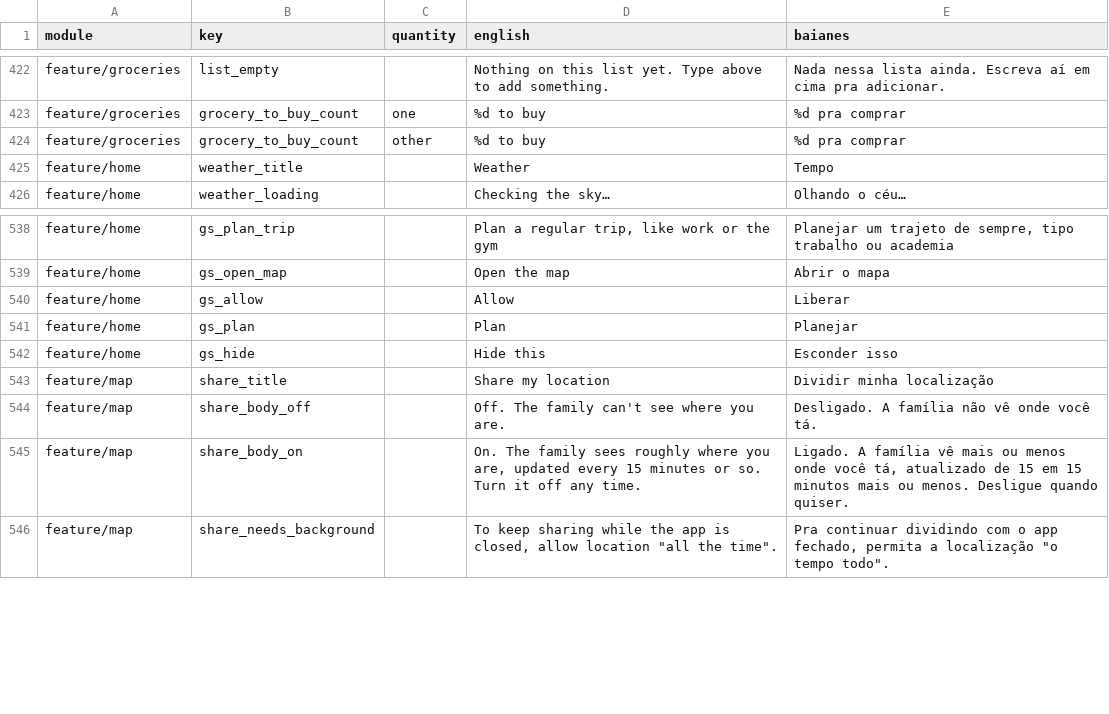
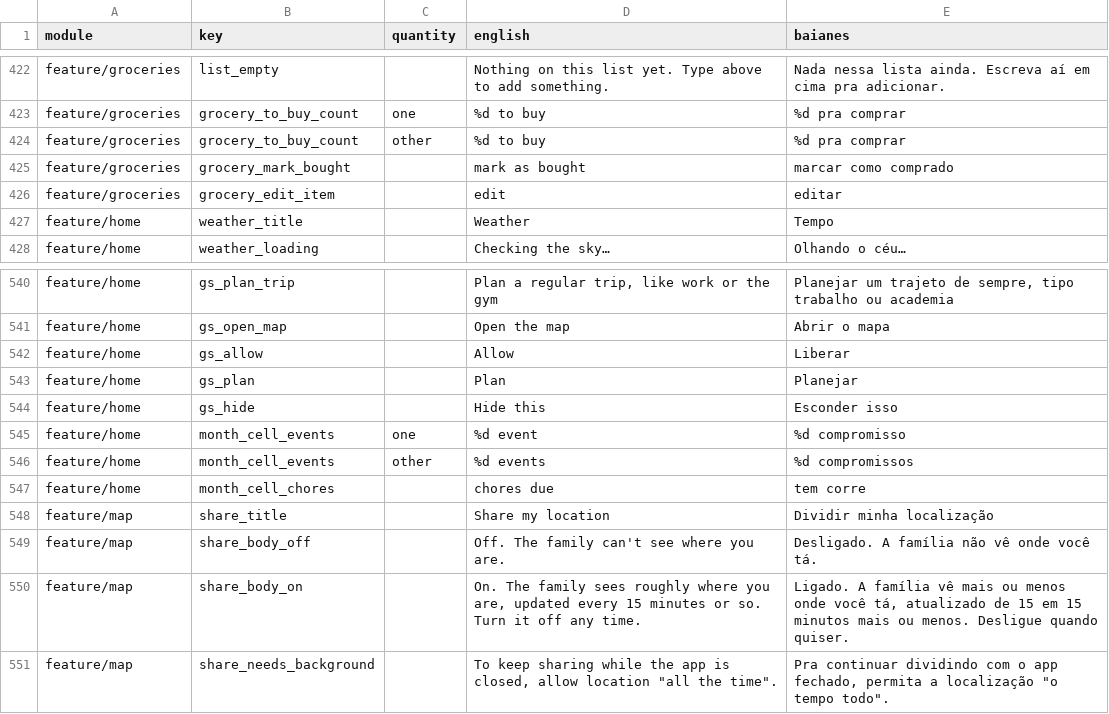
Before and after one commit to ramonvidal/ChoreMe, a CSV file: translations/baianes.csv, drawn as a sheet; only a part is shown, gaps mark what is left out; the diff names each change by its address in the sheet, - before the commit and + after, or states it on an @@ line.

```diff
--- a/translations/baianes.csv
+++ b/translations/baianes.csv
+row 425: feature/groceries | grocery_mark_bought |  | mark as bought | marcar como comprado
+row 426: feature/groceries | grocery_edit_item |  | edit | editar
+row 545: feature/home | month_cell_events | one | %d event | %d compromisso
+row 546: feature/home | month_cell_events | other | %d events | %d compromissos
+row 547: feature/home | month_cell_chores |  | chores due | tem corre
```
Also changed, not shown: 8 other files.
